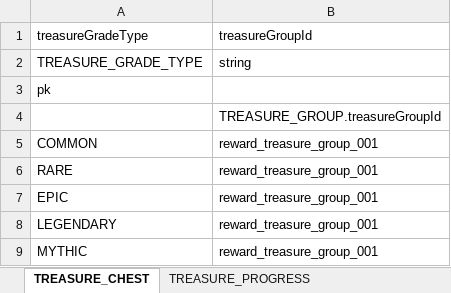
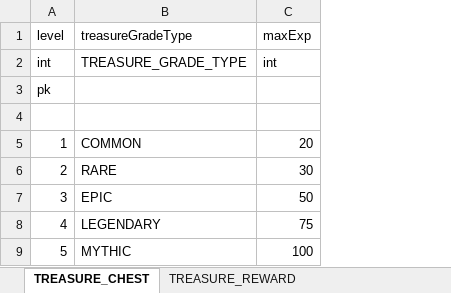
Before and after one commit to devwinsoft/devian, an Excel workbook: input/Domains/Game/TreasureTable.xlsx, sheet TREASURE_CHEST, drawn as a sheet; values as stored, in another font and other column widths than the file's, no borders; removed rows and columns are numbered as before the commit, all else as after; the diff names each change by its address in the sheet, - before the commit and + after, or states it on an @@ line.

```diff
--- a/input/Domains/Game/TreasureTable.xlsx (sheet TREASURE_CHEST)
+++ b/input/Domains/Game/TreasureTable.xlsx (sheet TREASURE_CHEST)
-sheet tab: TREASURE_PROGRESS
+column A (level), rows 2-9: int | pk |  | 1 | 2 | 3 | 4 | 5
-column B (treasureGroupId), rows 2-9: string |  | TREASURE_GROUP.treasureGroupId | reward_treasure_group_001 | reward_treasure_group_001 | reward_treasure_group_001 | reward_treasure_group_001 | reward_treasure_group_001
+column C (maxExp), rows 2-9: int |  |  | 20 | 30 | 50 | 75 | 100
-B3 (treasureGradeType): pk
+B3 (treasureGradeType): (empty)
```
Also changed, not shown: sheet TREASURE_REWARD, sheet REWARD@TREASURE, other sheet tabs, input/Domains/Common/CommonTable.xlsx, input/Domains/Game/GameMessageTable.xlsx, 55 other files.
